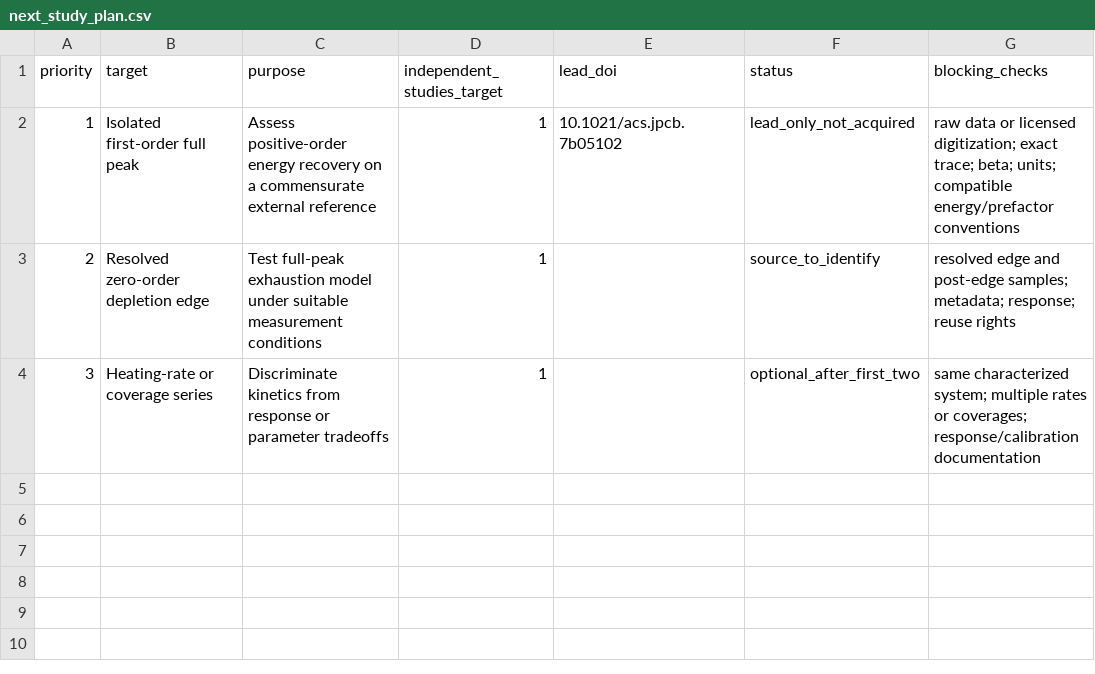
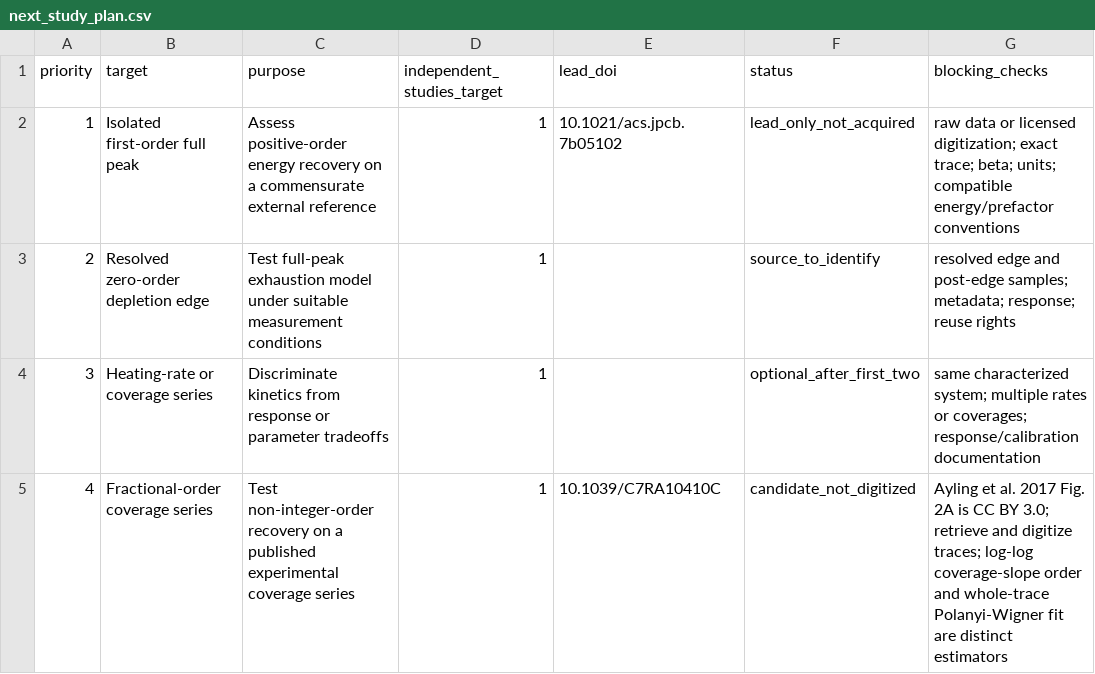
Before and after one commit to karol-cieslik/TPD-Spectra-Analysis, a CSV file: validation/experimental/next_study_plan.csv, drawn as a sheet; the diff names each change by its address in the sheet, - before the commit and + after, or states it on an @@ line.

Commit message:
Add fractional-order candidate to validation plan

```diff
--- a/validation/experimental/next_study_plan.csv
+++ b/validation/experimental/next_study_plan.csv
+row 5: 4 | Fractional-order coverage series | Test non-integer-order recovery on a published experimental coverage series | 1 | 10.1039/C7RA10410C | candidate_not_digitized | Ayling et al. 2017 Fig. 2A is CC BY 3.0; retrieve and digitize traces; log-log coverage-slope order and whole-trace Polanyi-Wigner fit are distinct estimators
```
